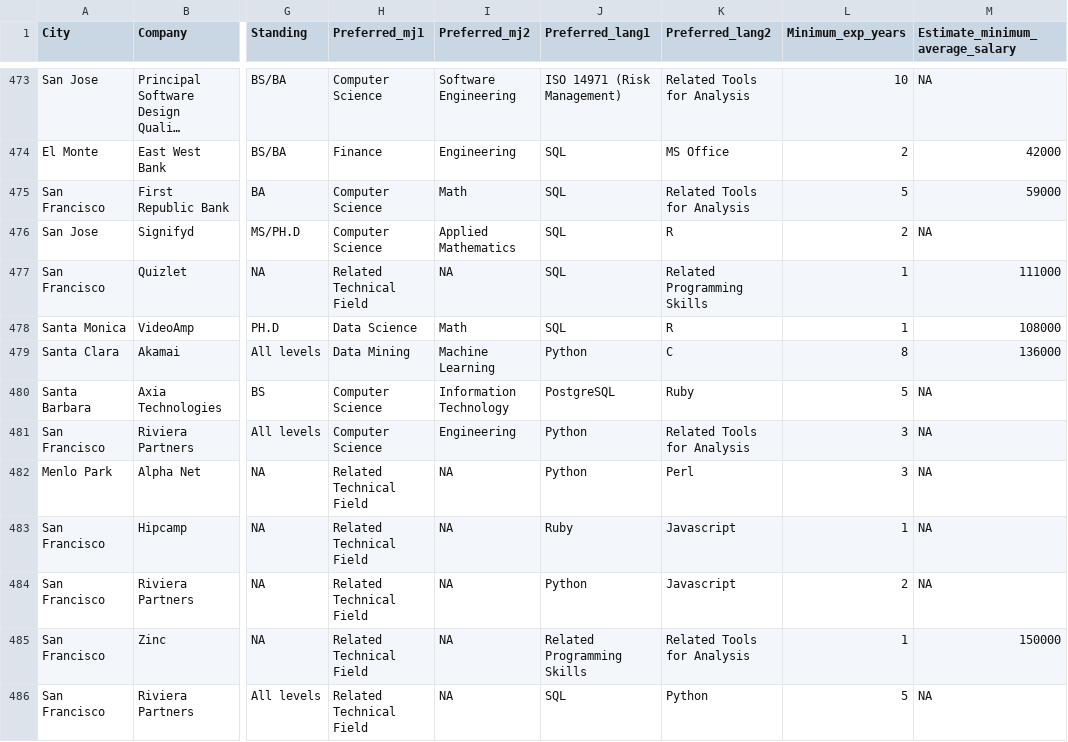
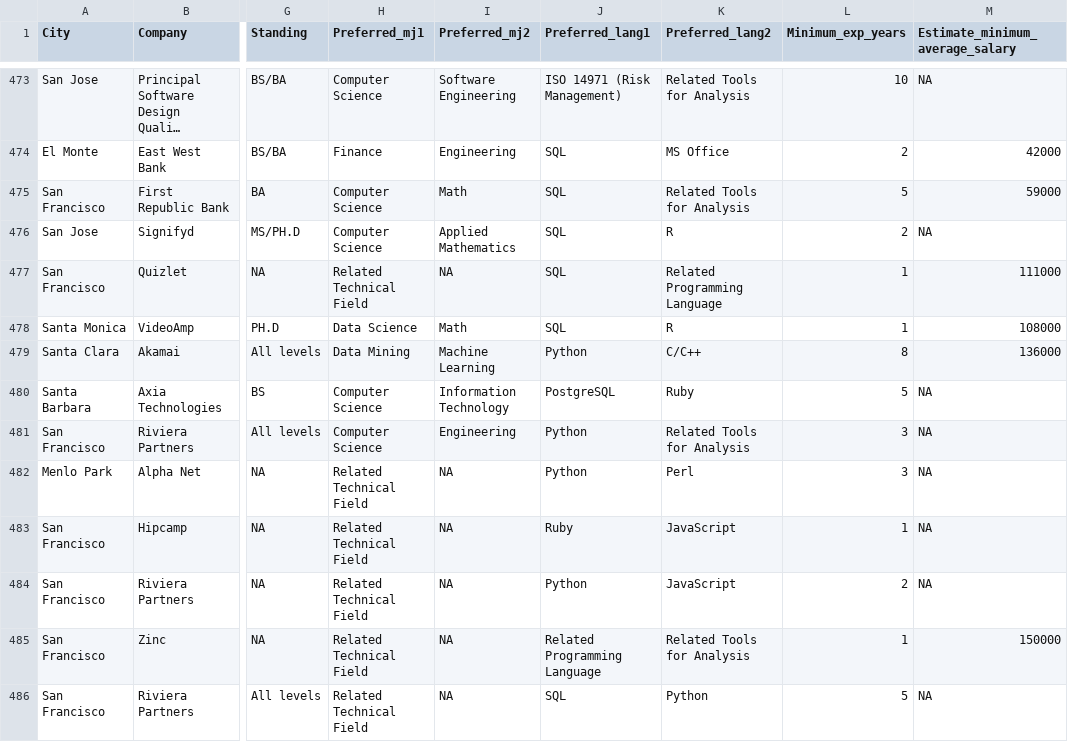
Before and after one commit to lekhuong07/datarelatedjobs, a CSV file: datarelatedjobs.csv, drawn as a sheet; only a part is shown, gaps mark what is left out; long unchanged cells end in …; the diff covers the shown part only; the diff names each change by its address in the sheet, - before the commit and + after, or states it on an @@ line.

Commit message:
Finish counting the language.

```diff
--- a/datarelatedjobs.csv
+++ b/datarelatedjobs.csv
-K477 (Preferred_lang2): Related Programming Skills
+K477 (Preferred_lang2): Related Programming Language
-K479 (Preferred_lang2): C
+K479 (Preferred_lang2): C/C++
-K483:K484 (Preferred_lang2): Javascript
+K483:K484 (Preferred_lang2): JavaScript
-J485 (Preferred_lang1): Related Programming Skills
+J485 (Preferred_lang1): Related Programming Language
```
Also changed, not shown: 37 edited cells elsewhere in this file, 1 other file.
